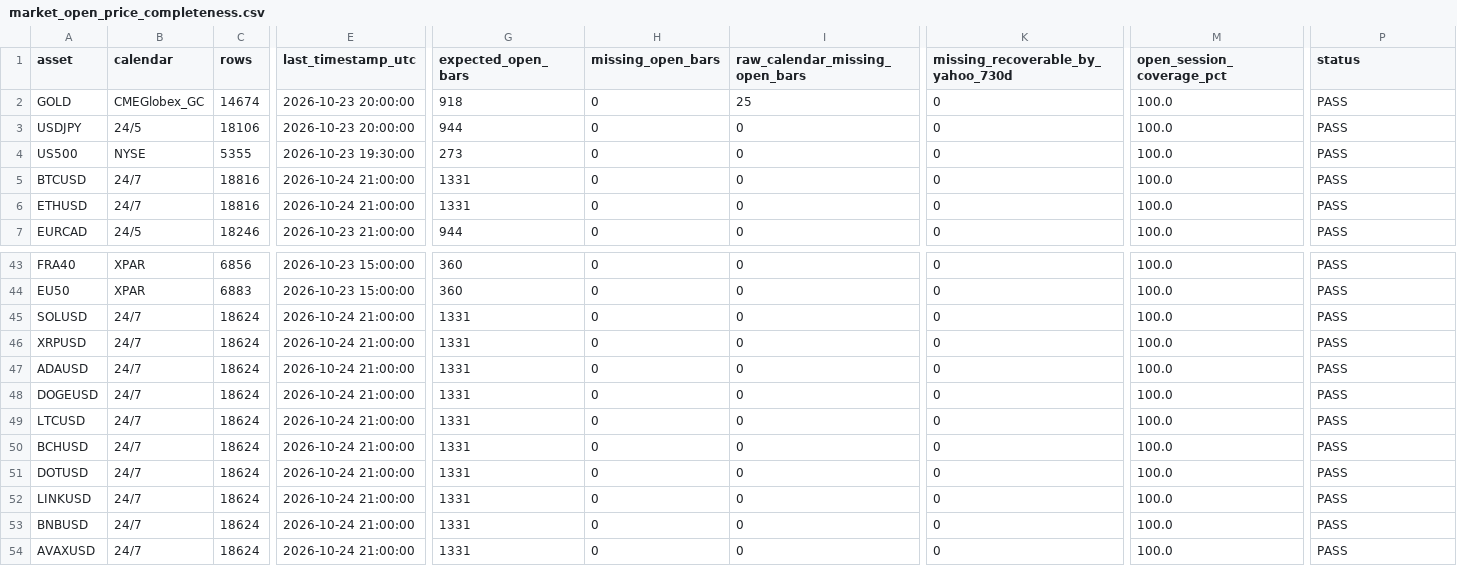
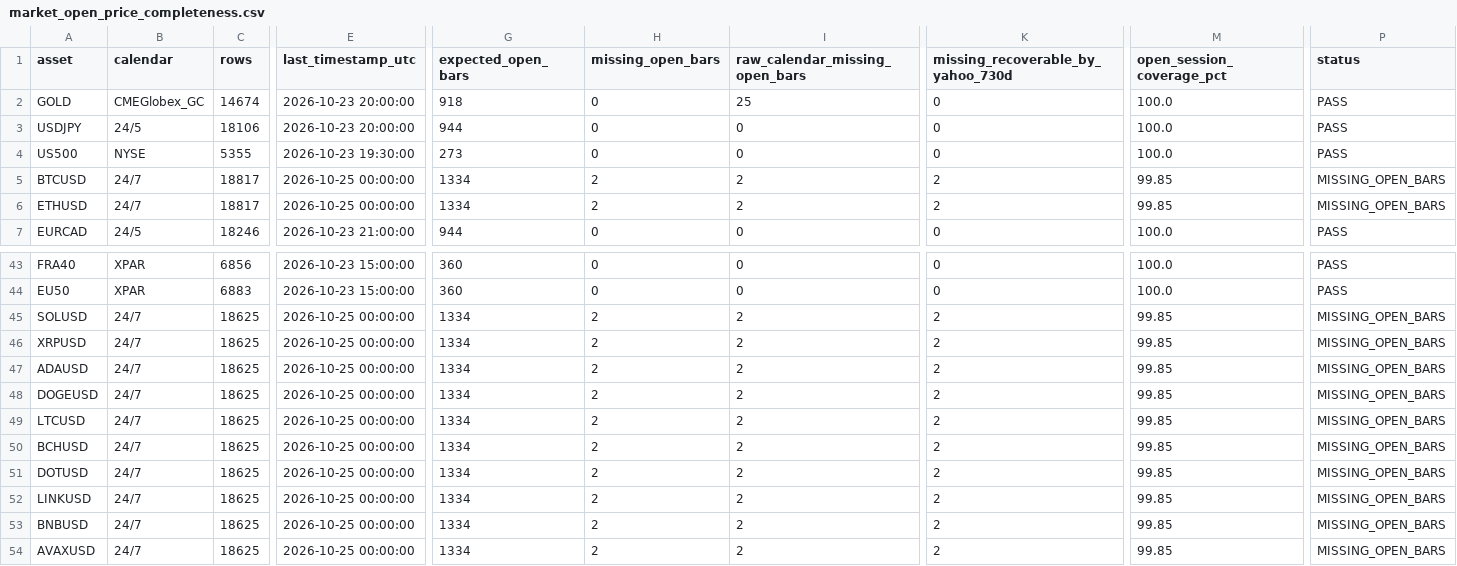
Before and after one commit to NeefPoom/Tradingstrategy01, a CSV file: reports/market_open_price_completeness.csv, drawn as a sheet; only a part is shown, gaps mark what is left out; the diff names each change by its address in the sheet, - before the commit and + after, or states it on an @@ line.

```diff
--- a/reports/market_open_price_completeness.csv
+++ b/reports/market_open_price_completeness.csv
-C5:C6 (rows): 18816
+C5:C6 (rows): 18817
-E5:E6 (last_timestamp_utc): 2026-10-24 21:00:00
+E5:E6 (last_timestamp_utc): 2026-10-25 00:00:00
-G5:G6 (expected_open_bars): 1331
+G5:G6 (expected_open_bars): 1334
-H5:H6 (missing_open_bars): 0
+H5:H6 (missing_open_bars): 2
-I5:I6 (raw_calendar_missing_open_bars): 0
+I5:I6 (raw_calendar_missing_open_bars): 2
-K5:K6: 0
+K5:K6: 2
-M5:M6 (open_session_coverage_pct): 100.0
+M5:M6 (open_session_coverage_pct): 99.85
-P5:P6 (status): PASS
+P5:P6 (status): MISSING_OPEN_BARS
-C45:C54 (rows): 18624
+C45:C54 (rows): 18625
-E45:E54 (last_timestamp_utc): 2026-10-24 21:00:00
+E45:E54 (last_timestamp_utc): 2026-10-25 00:00:00
-G45:G54 (expected_open_bars): 1331
+G45:G54 (expected_open_bars): 1334
-H45:H54 (missing_open_bars): 0
+H45:H54 (missing_open_bars): 2
-I45:I54 (raw_calendar_missing_open_bars): 0
+I45:I54 (raw_calendar_missing_open_bars): 2
-K45:K54: 0
+K45:K54: 2
-M45:M54 (open_session_coverage_pct): 100.0
+M45:M54 (open_session_coverage_pct): 99.85
-P45:P54 (status): PASS
+P45:P54 (status): MISSING_OPEN_BARS
```
Also changed, not shown: data/prices/GER40_1h_yahoo.csv, data/prices/NAS100_1h_yahoo.csv, 56 other files.
